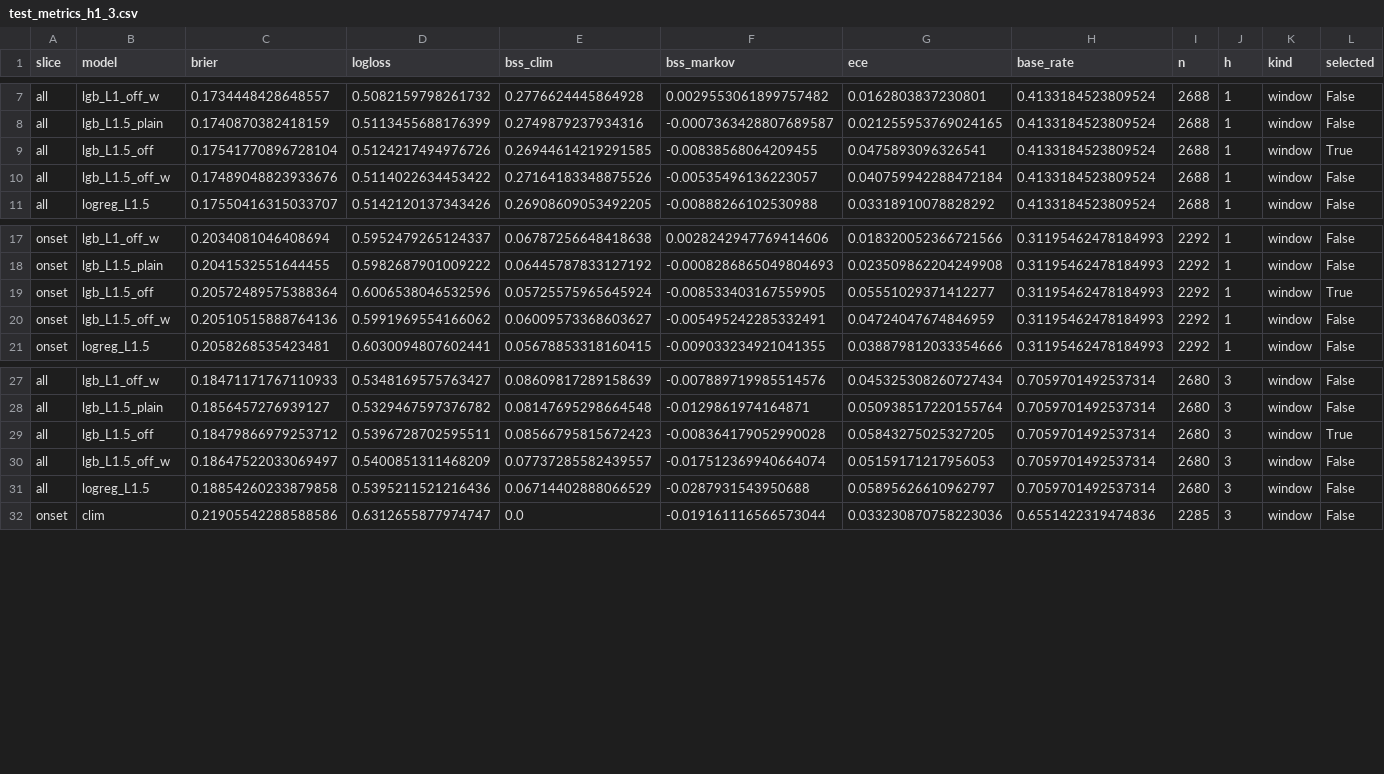
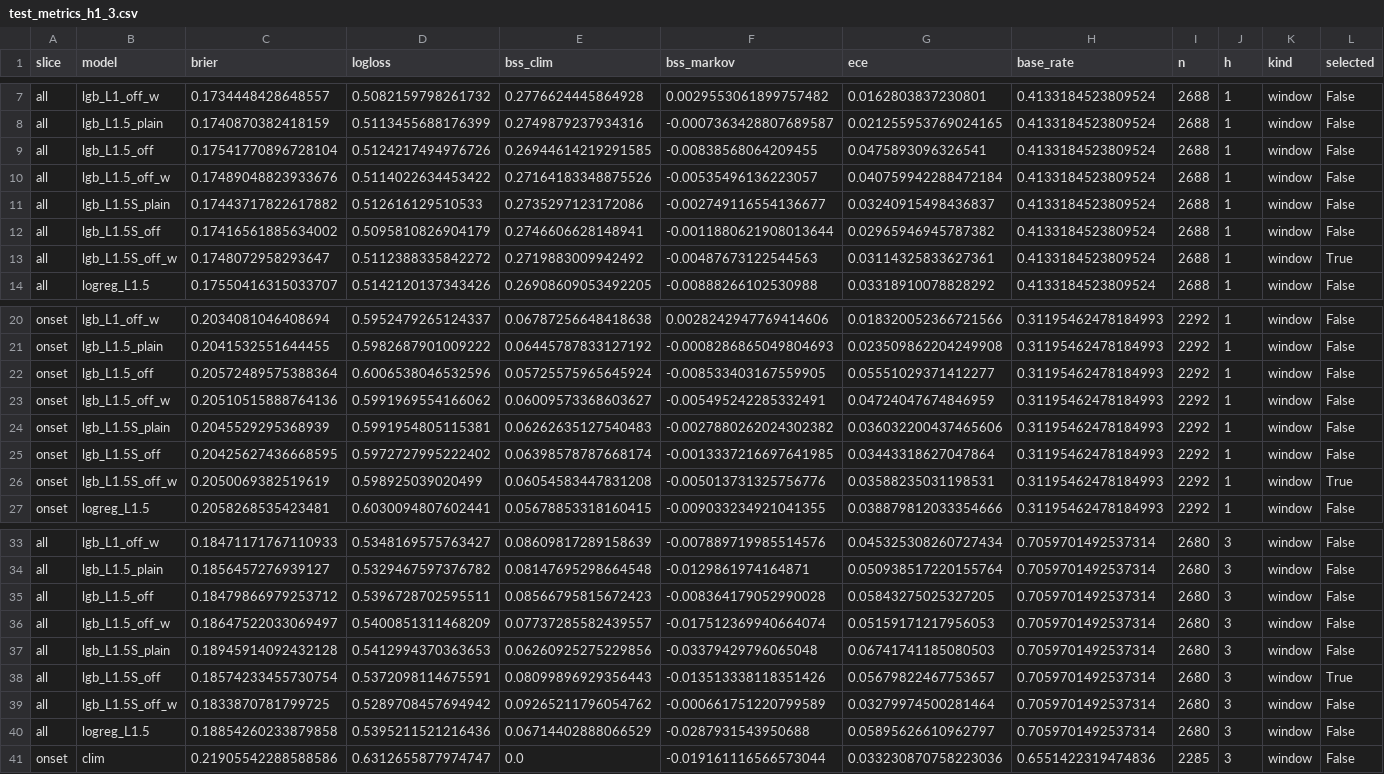
Before and after one commit to Joper7/air_alerts_analysis, a CSV file: reports/test_metrics_h1_3.csv, drawn as a sheet; only a part is shown, gaps mark what is left out; the diff covers the shown part only.

```diff
--- a/reports/test_metrics_h1_3.csv
+++ b/reports/test_metrics_h1_3.csv
@@ -8,4 +8,7 @@ all,lgb_L1_off_w,0.1734448428648557,0.5082159798261732,0.2776624445864928,0.0029
 all,lgb_L1.5_plain,0.1740870382418159,0.5113455688176399,0.2749879237934316,-0.0007363428807689587,0.021255953769024165,0.4133184523809524,2688,1,window,False
-all,lgb_L1.5_off,0.17541770896728104,0.5124217494976726,0.26944614219291585,-0.00838568064209455,0.0475893096326541,0.4133184523809524,2688,1,window,True
+all,lgb_L1.5_off,0.17541770896728104,0.5124217494976726,0.26944614219291585,-0.00838568064209455,0.0475893096326541,0.4133184523809524,2688,1,window,False
 all,lgb_L1.5_off_w,0.17489048823933676,0.5114022634453422,0.27164183348875526,-0.00535496136223057,0.040759942288472184,0.4133184523809524,2688,1,window,False
+all,lgb_L1.5S_plain,0.17443717822617882,0.512616129510533,0.2735297123172086,-0.002749116554136677,0.03240915498436837,0.4133184523809524,2688,1,window,False
+all,lgb_L1.5S_off,0.17416561885634002,0.5095810826904179,0.2746606628148941,-0.0011880621908013644,0.02965946945787382,0.4133184523809524,2688,1,window,False
+all,lgb_L1.5S_off_w,0.1748072958293647,0.5112388335842272,0.2719883009942492,-0.00487673122544563,0.03114325833627361,0.4133184523809524,2688,1,window,True
 all,logreg_L1.5,0.17550416315033707,0.5142120137343426,0.26908609053492205,-0.00888266102530988,0.03318910078828292,0.4133184523809524,2688,1,window,False
@@ -18,4 +21,7 @@ onset,lgb_L1_off_w,0.2034081046408694,0.5952479265124337,0.06787256648418638,0.0
 onset,lgb_L1.5_plain,0.2041532551644455,0.5982687901009222,0.06445787833127192,-0.0008286865049804693,0.023509862204249908,0.31195462478184993,2292,1,window,False
-onset,lgb_L1.5_off,0.20572489575388364,0.6006538046532596,0.05725575965645924,-0.008533403167559905,0.05551029371412277,0.31195462478184993,2292,1,window,True
+onset,lgb_L1.5_off,0.20572489575388364,0.6006538046532596,0.05725575965645924,-0.008533403167559905,0.05551029371412277,0.31195462478184993,2292,1,window,False
 onset,lgb_L1.5_off_w,0.20510515888764136,0.5991969554166062,0.06009573368603627,-0.005495242285332491,0.04724047674846959,0.31195462478184993,2292,1,window,False
+onset,lgb_L1.5S_plain,0.2045529295368939,0.5991954805115381,0.06262635127540483,-0.0027880262024302382,0.036032200437465606,0.31195462478184993,2292,1,window,False
+onset,lgb_L1.5S_off,0.20425627436668595,0.5972727995222402,0.06398578787668174,-0.0013337216697641985,0.03443318627047864,0.31195462478184993,2292,1,window,False
+onset,lgb_L1.5S_off_w,0.2050069382519619,0.598925039020499,0.06054583447831208,-0.005013731325756776,0.03588235031198531,0.31195462478184993,2292,1,window,True
 onset,logreg_L1.5,0.2058268535423481,0.6030094807602441,0.05678853318160415,-0.009033234921041355,0.038879812033354666,0.31195462478184993,2292,1,window,False
@@ -28,4 +34,7 @@ all,lgb_L1_off_w,0.18471171767110933,0.5348169575763427,0.08609817289158639,-0.0
 all,lgb_L1.5_plain,0.1856457276939127,0.5329467597376782,0.08147695298664548,-0.0129861974164871,0.050938517220155764,0.7059701492537314,2680,3,window,False
-all,lgb_L1.5_off,0.18479866979253712,0.5396728702595511,0.08566795815672423,-0.008364179052990028,0.05843275025327205,0.7059701492537314,2680,3,window,True
+all,lgb_L1.5_off,0.18479866979253712,0.5396728702595511,0.08566795815672423,-0.008364179052990028,0.05843275025327205,0.7059701492537314,2680,3,window,False
 all,lgb_L1.5_off_w,0.18647522033069497,0.5400851311468209,0.07737285582439557,-0.017512369940664074,0.05159171217956053,0.7059701492537314,2680,3,window,False
+all,lgb_L1.5S_plain,0.18945914092432128,0.5412994370363653,0.06260925275229856,-0.03379429796065048,0.06741741185080503,0.7059701492537314,2680,3,window,False
+all,lgb_L1.5S_off,0.18574233455730754,0.5372098114675591,0.08099896929356443,-0.013513338118351426,0.05679822467753657,0.7059701492537314,2680,3,window,True
+all,lgb_L1.5S_off_w,0.1833870781799725,0.5289708457694942,0.09265211796054762,-0.000661751220799589,0.03279974500281464,0.7059701492537314,2680,3,window,False
 all,logreg_L1.5,0.18854260233879858,0.5395211521216436,0.06714402888066529,-0.0287931543950688,0.05895626610962797,0.7059701492537314,2680,3,window,False
```
Also changed, not shown: 3 added rows and 1 edited cell elsewhere in this file, reports/backtest_test_h1.csv, reports/backtest_test_h3.csv, 20 other files.
